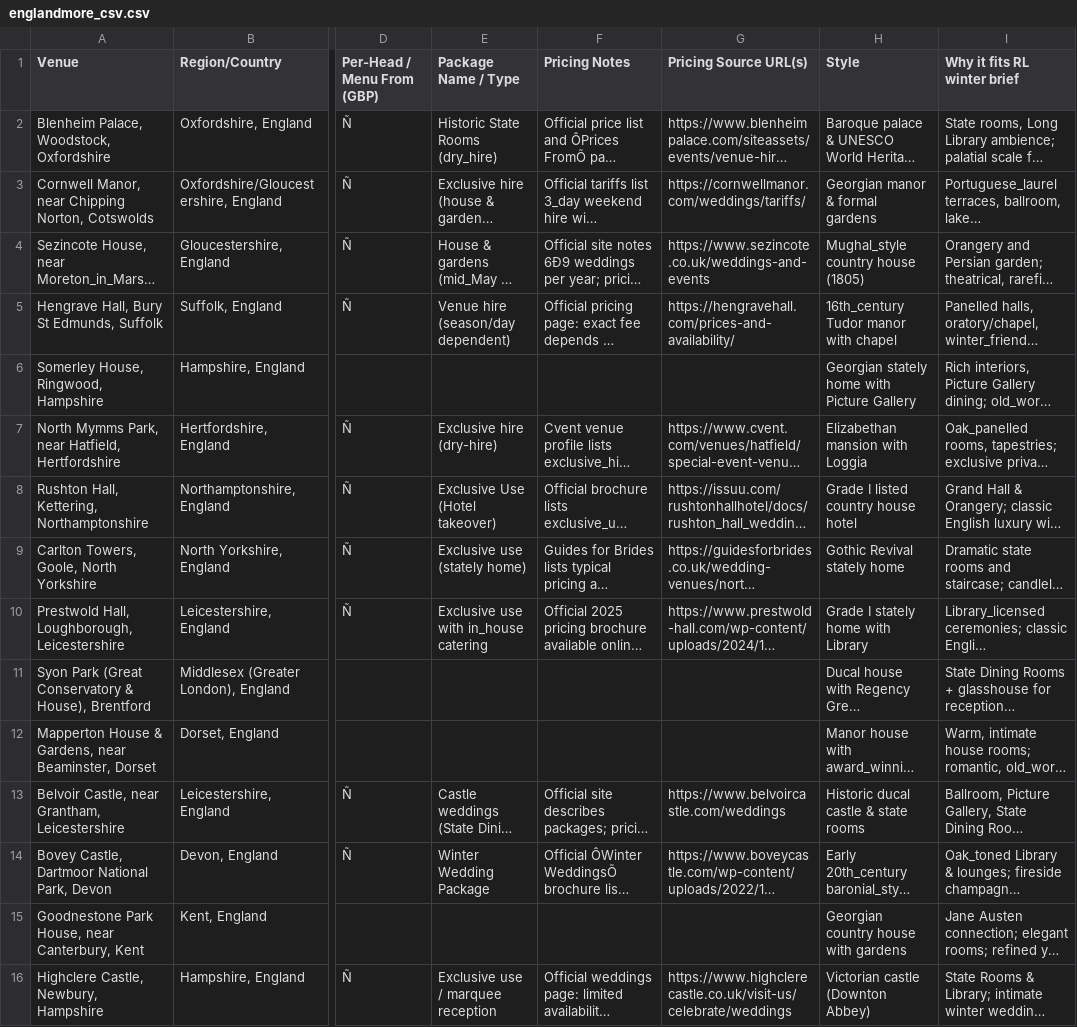
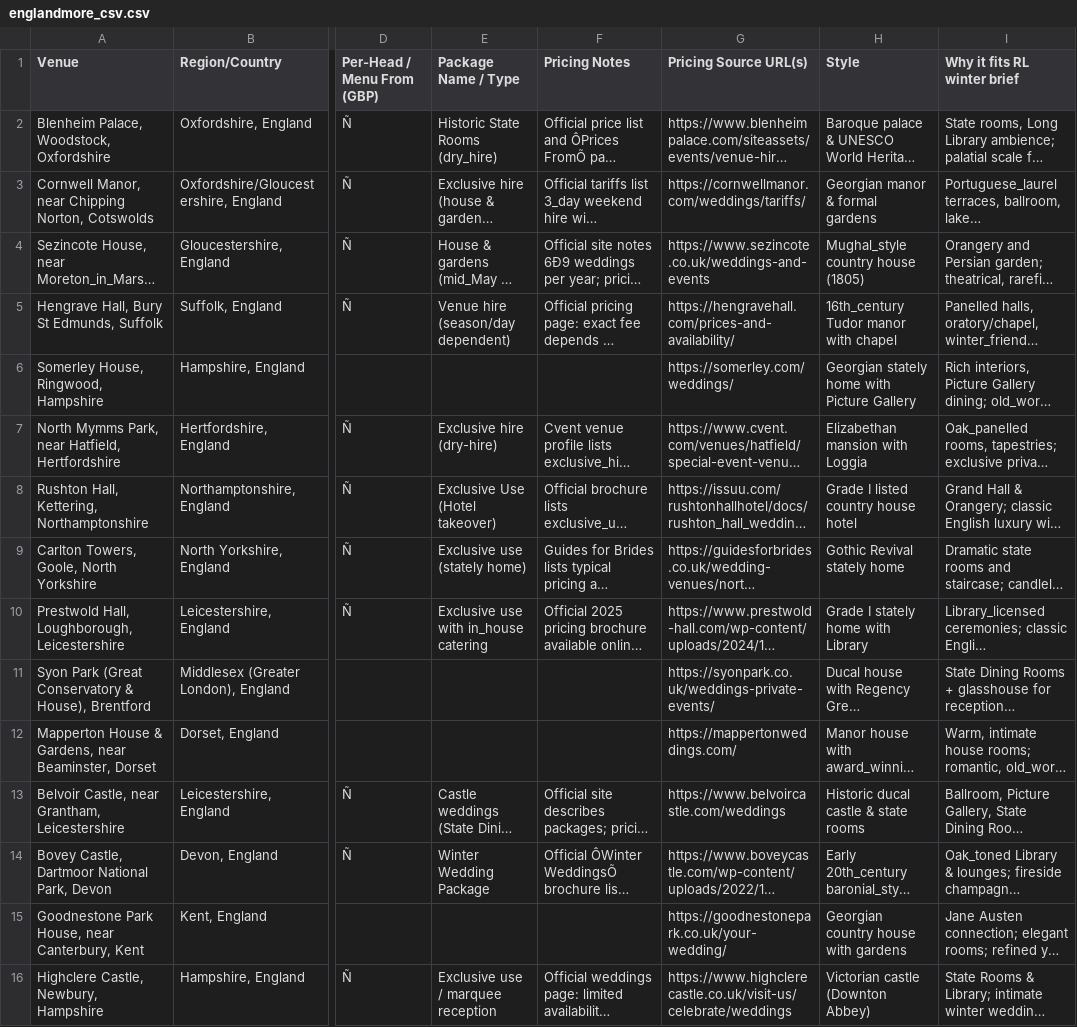
Before and after one commit to PresidentofMexico/WeddingPlanning, a CSV file: englandmore_csv.csv, drawn as a sheet; only a part is shown, gaps mark what is left out; long unchanged cells end in …; the diff names each change by its address in the sheet, - before the commit and + after, or states it on an @@ line.

```diff
--- a/englandmore_csv.csv
+++ b/englandmore_csv.csv
-G6 (Pricing Source URL(s)): (empty)
+G6 (Pricing Source URL(s)): https://somerley.com/weddings/
-G11 (Pricing Source URL(s)): (empty)
+G11 (Pricing Source URL(s)): https://syonpark.co.uk/weddings-private-events/
-G12 (Pricing Source URL(s)): (empty)
+G12 (Pricing Source URL(s)): https://mappertonweddings.com/
-G15 (Pricing Source URL(s)): (empty)
+G15 (Pricing Source URL(s)): https://goodnestonepark.co.uk/your-wedding/
```
Also changed, not shown: france_csv.csv, 1 other file.
